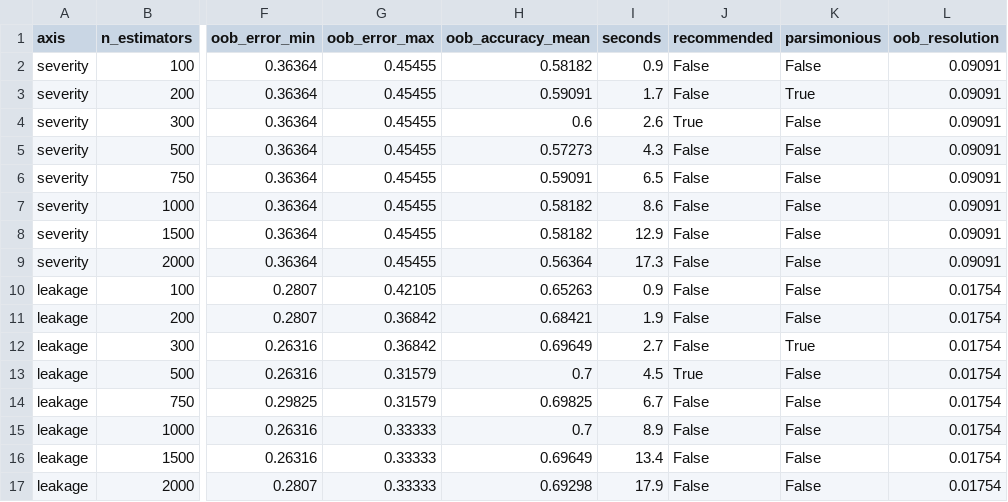
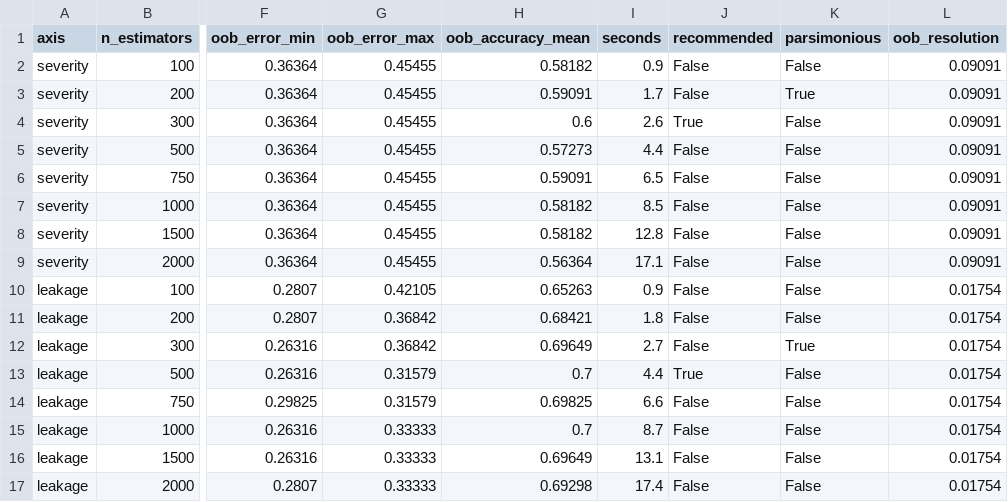
Before and after one commit to borhanur-rahman/Dengue_Severity_and_Warning_Sign_of_Plasma_Leakage_Analysis, a TSV file: scripts_outcomes/qc/rf_oob_tuning.tsv, drawn as a sheet; only a part is shown, gaps mark what is left out; the diff names each change by its address in the sheet, - before the commit and + after, or states it on an @@ line.

```diff
--- a/scripts_outcomes/qc/rf_oob_tuning.tsv
+++ b/scripts_outcomes/qc/rf_oob_tuning.tsv
-I5 (seconds): 4.3
+I5 (seconds): 4.4
-I7 (seconds): 8.6
+I7 (seconds): 8.5
-I8 (seconds): 12.9
+I8 (seconds): 12.8
-I9 (seconds): 17.3
+I9 (seconds): 17.1
-I11 (seconds): 1.9
+I11 (seconds): 1.8
-I13 (seconds): 4.5
+I13 (seconds): 4.4
-I14 (seconds): 6.7
+I14 (seconds): 6.6
-I15 (seconds): 8.9
+I15 (seconds): 8.7
-I16 (seconds): 13.4
+I16 (seconds): 13.1
-I17 (seconds): 17.9
+I17 (seconds): 17.4
```
Also changed, not shown: scripts_outcomes/runs/results/ppi_hub_analysis/ppi_hub_analysis_summary.tsv, 33 other files.
